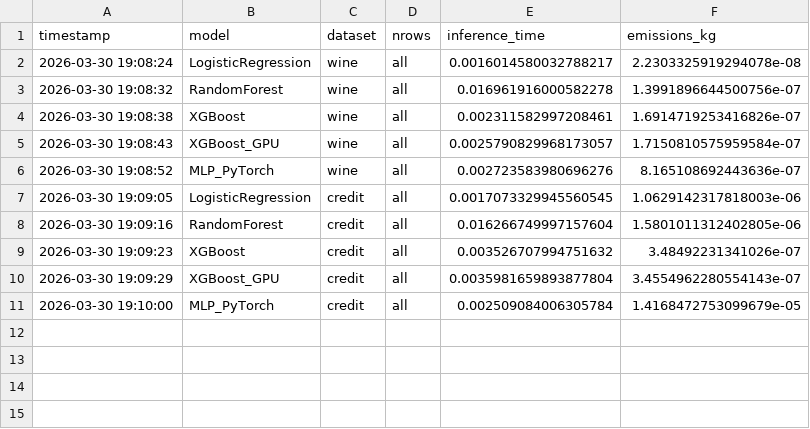
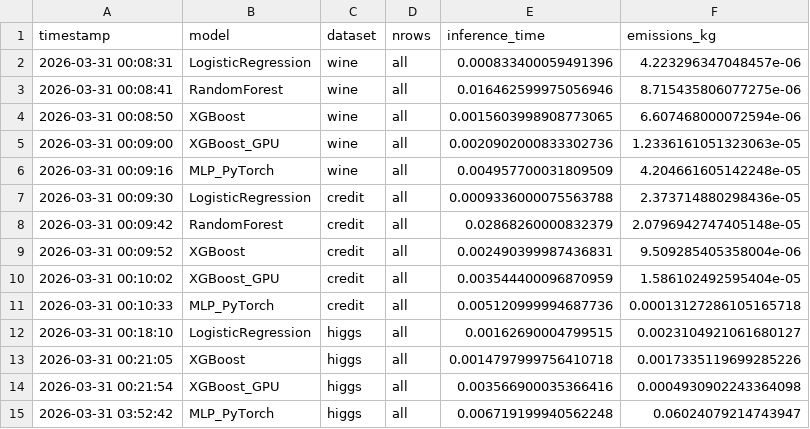
Before and after one commit to EronQorri/green-ml-bench, a CSV file: results/inference_time.csv, drawn as a sheet.

```diff
--- a/results/inference_time.csv
+++ b/results/inference_time.csv
@@ -1,11 +1,15 @@
 timestamp,model,dataset,nrows,inference_time,emissions_kg
-2026-03-30 19:08:24,LogisticRegression,wine,all,0.0016014580032788217,2.2303325919294078e-08
-2026-03-30 19:08:32,RandomForest,wine,all,0.016961916000582278,1.3991896644500756e-07
-2026-03-30 19:08:38,XGBoost,wine,all,0.002311582997208461,1.6914719253416826e-07
-2026-03-30 19:08:43,XGBoost_GPU,wine,all,0.0025790829968173057,1.7150810575959584e-07
-2026-03-30 19:08:52,MLP_PyTorch,wine,all,0.002723583980696276,8.165108692443636e-07
-2026-03-30 19:09:05,LogisticRegression,credit,all,0.0017073329945560545,1.0629142317818003e-06
-2026-03-30 19:09:16,RandomForest,credit,all,0.016266749997157604,1.5801011312402805e-06
-2026-03-30 19:09:23,XGBoost,credit,all,0.003526707994751632,3.48492231341026e-07
-2026-03-30 19:09:29,XGBoost_GPU,credit,all,0.0035981659893877804,3.4554962280554143e-07
-2026-03-30 19:10:00,MLP_PyTorch,credit,all,0.002509084006305784,1.4168472753099679e-05
+2026-03-31 00:08:31,LogisticRegression,wine,all,0.000833400059491396,4.223296347048457e-06
+2026-03-31 00:08:41,RandomForest,wine,all,0.016462599975056946,8.715435806077275e-06
+2026-03-31 00:08:50,XGBoost,wine,all,0.0015603998908773065,6.607468000072594e-06
+2026-03-31 00:09:00,XGBoost_GPU,wine,all,0.0020902000833302736,1.2336161051323063e-05
+2026-03-31 00:09:16,MLP_PyTorch,wine,all,0.004957700031809509,4.204661605142248e-05
+2026-03-31 00:09:30,LogisticRegression,credit,all,0.0009336000075563788,2.373714880298436e-05
+2026-03-31 00:09:42,RandomForest,credit,all,0.02868260000832379,2.0796942747405148e-05
+2026-03-31 00:09:52,XGBoost,credit,all,0.002490399987436831,9.509285405358004e-06
+2026-03-31 00:10:02,XGBoost_GPU,credit,all,0.003544400096870959,1.586102492595404e-05
+2026-03-31 00:10:33,MLP_PyTorch,credit,all,0.005120999994687736,0.00013127286105165718
+2026-03-31 00:18:10,LogisticRegression,higgs,all,0.00162690004799515,0.0023104921061680127
+2026-03-31 00:21:05,XGBoost,higgs,all,0.0014797999756410718,0.0017335119699285226
+2026-03-31 00:21:54,XGBoost_GPU,higgs,all,0.003566900035366416,0.0004930902243364098
+2026-03-31 03:52:42,MLP_PyTorch,higgs,all,0.006719199940562248,0.06024079214743947
```
Also changed, not shown: results/results.csv, 5 other files.
